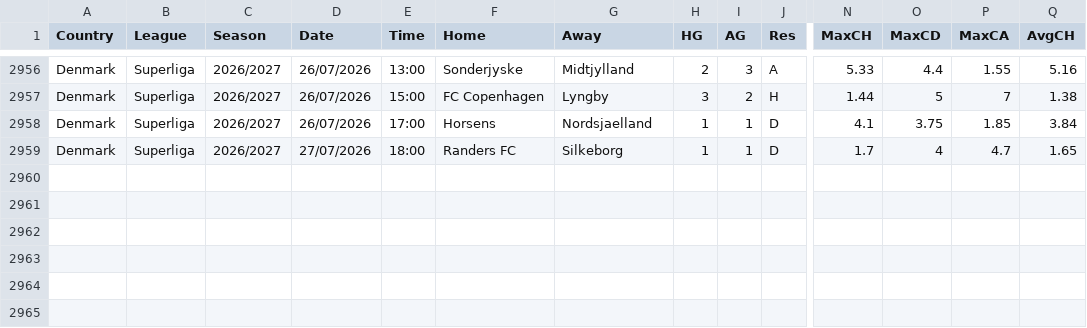
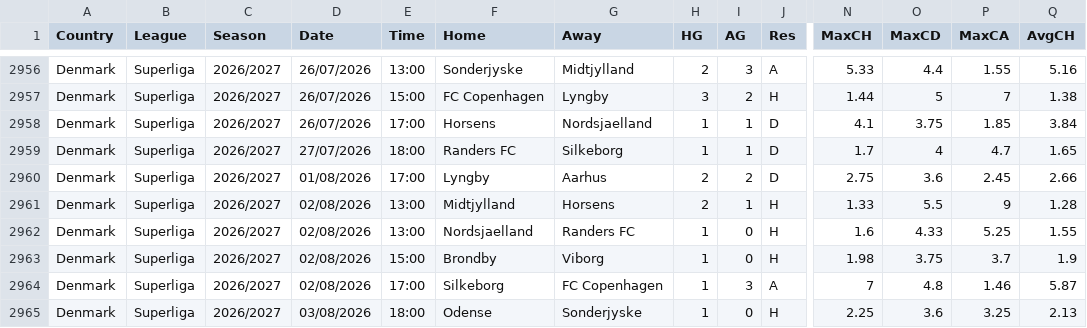
Before and after one commit to huhao930422-debug/football-odds-mirror, a CSV file: data/denmark/all-seasons.csv, drawn as a sheet; only a part is shown, gaps mark what is left out; rows hold the shown columns only; the diff names each change by its address in the sheet, - before the commit and + after, or states it on an @@ line.

```diff
--- a/data/denmark/all-seasons.csv
+++ b/data/denmark/all-seasons.csv
+row 2960: Denmark | Superliga | 2026/2027 | 01/08/2026 | 17:00 | Lyngby | Aarhus | 2 | 2 | D | 2.75 | 3.6 | 2.45 | 2.66
+row 2961: Denmark | Superliga | 2026/2027 | 02/08/2026 | 13:00 | Midtjylland | Horsens | 2 | 1 | H | 1.33 | 5.5 | 9 | 1.28
+row 2962: Denmark | Superliga | 2026/2027 | 02/08/2026 | 13:00 | Nordsjaelland | Randers FC | 1 | 0 | H | 1.6 | 4.33 | 5.25 | 1.55
+row 2963: Denmark | Superliga | 2026/2027 | 02/08/2026 | 15:00 | Brondby | Viborg | 1 | 0 | H | 1.98 | 3.75 | 3.7 | 1.9
+row 2964: Denmark | Superliga | 2026/2027 | 02/08/2026 | 17:00 | Silkeborg | FC Copenhagen | 1 | 3 | A | 7 | 4.8 | 1.46 | 5.87
+row 2965: Denmark | Superliga | 2026/2027 | 03/08/2026 | 18:00 | Odense | Sonderjyske | 1 | 0 | H | 2.25 | 3.6 | 3.25 | 2.13
```
Also changed, not shown: data/finland/all-seasons.csv, data/norway/all-seasons.csv, 2 other files.
